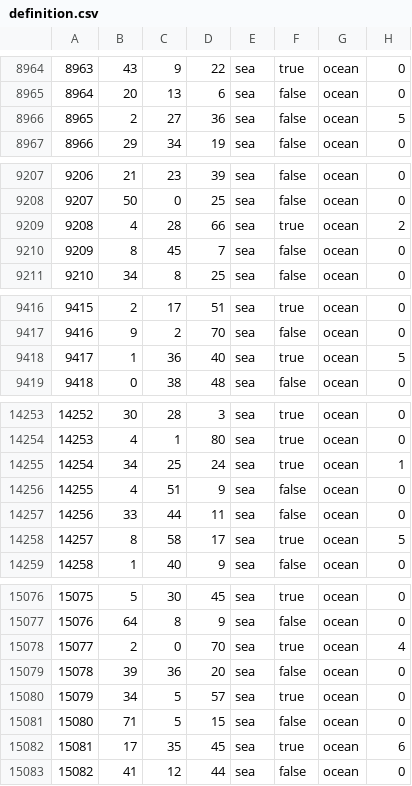
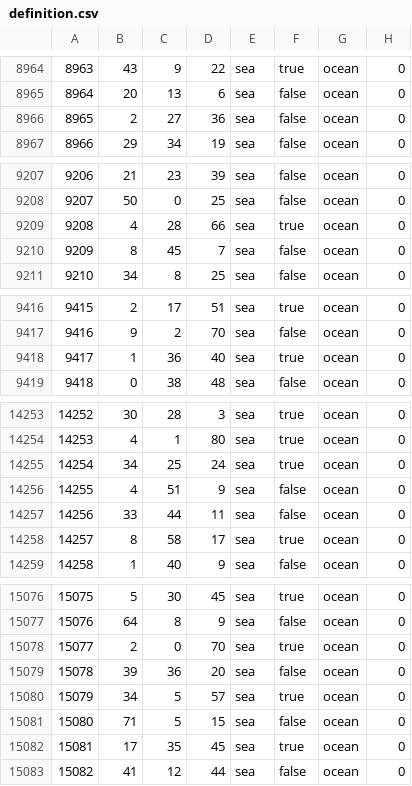
Before and after one commit to gangang0508/WWD, a CSV file: map/definition.csv, drawn as a sheet; only a part is shown, gaps mark what is left out; the diff covers the shown part only.

```diff
--- a/map/definition.csv
+++ b/map/definition.csv
@@ -8965,3 +8965,3 @@
 8964;20;13;6;sea;false;ocean;0
-8965;2;27;36;sea;false;ocean;5
+8965;2;27;36;sea;false;ocean;0
 8966;29;34;19;sea;false;ocean;0
@@ -9208,3 +9208,3 @@
 9207;50;0;25;sea;false;ocean;0
-9208;4;28;66;sea;true;ocean;2
+9208;4;28;66;sea;true;ocean;0
 9209;8;45;7;sea;false;ocean;0
@@ -9417,3 +9417,3 @@
 9416;9;2;70;sea;false;ocean;0
-9417;1;36;40;sea;true;ocean;5
+9417;1;36;40;sea;true;ocean;0
 9418;0;38;48;sea;false;ocean;0
@@ -14254,6 +14254,6 @@
 14253;4;1;80;sea;true;ocean;0
-14254;34;25;24;sea;true;ocean;1
+14254;34;25;24;sea;true;ocean;0
 14255;4;51;9;sea;false;ocean;0
 14256;33;44;11;sea;false;ocean;0
-14257;8;58;17;sea;true;ocean;5
+14257;8;58;17;sea;true;ocean;0
 14258;1;40;9;sea;false;ocean;0
@@ -15077,3 +15077,3 @@
 15076;64;8;9;sea;false;ocean;0
-15077;2;0;70;sea;true;ocean;4
+15077;2;0;70;sea;true;ocean;0
 15078;39;36;20;sea;false;ocean;0
@@ -15081,3 +15081,3 @@
 15080;71;5;15;sea;false;ocean;0
-15081;17;35;45;sea;true;ocean;6
+15081;17;35;45;sea;true;ocean;0
 15082;41;12;44;sea;false;ocean;0
```
Also changed, not shown: 48 edited cells elsewhere in this file.
